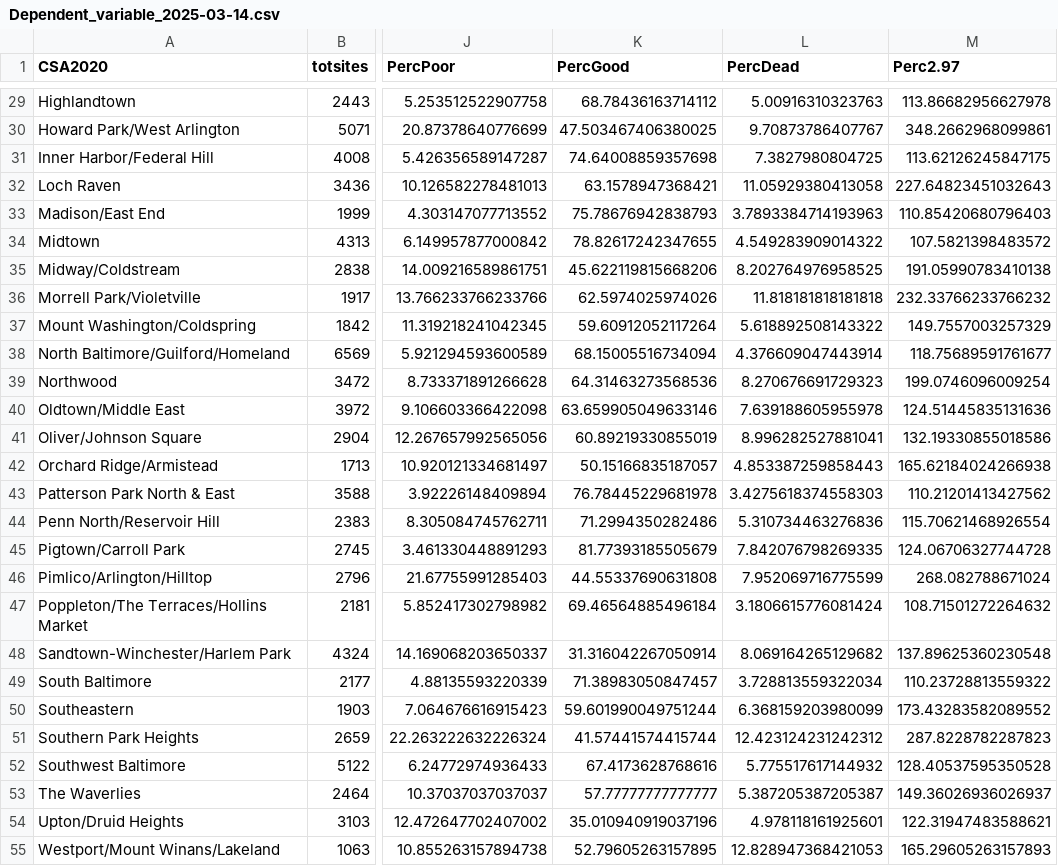
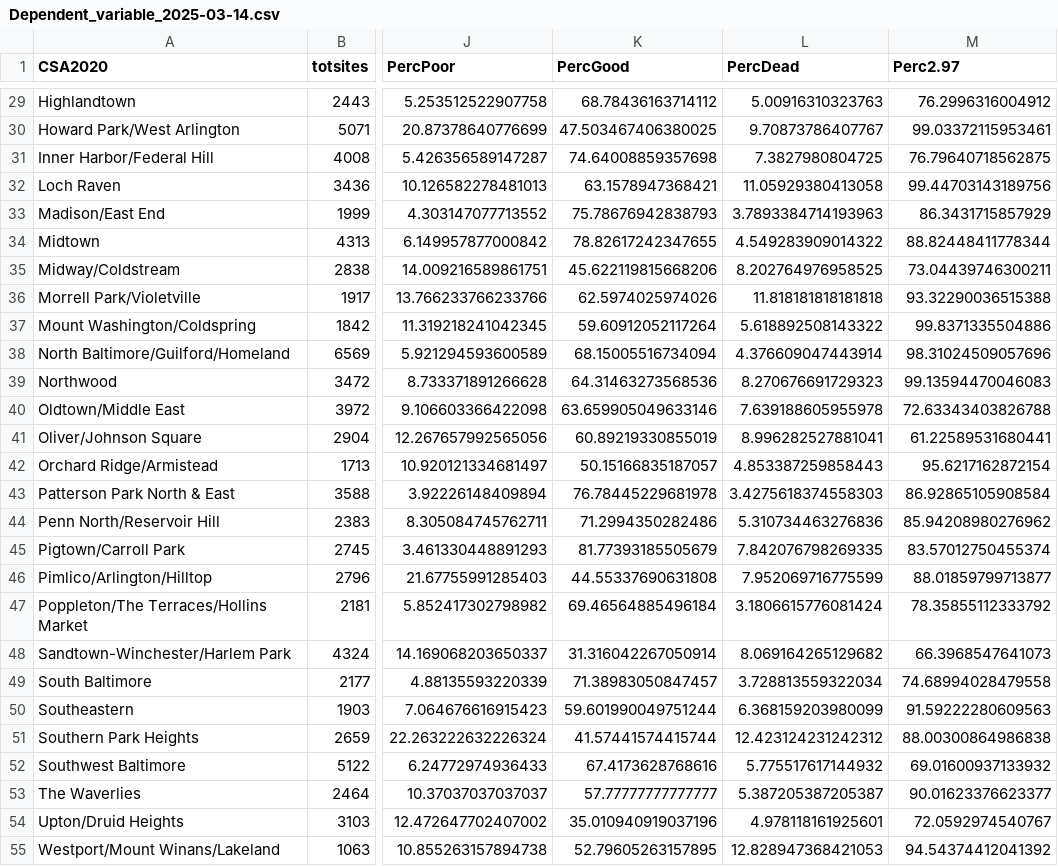
Before and after one commit to mavolio/BaltimoreStreetTreeProject, a CSV file: input_data/Dependent_variable_2025-03-14.csv, drawn as a sheet; only a part is shown, gaps mark what is left out; the diff covers the shown part only; the diff names each change by its address in the sheet, - before the commit and + after, or states it on an @@ line.

```diff
--- a/input_data/Dependent_variable_2025-03-14.csv
+++ b/input_data/Dependent_variable_2025-03-14.csv
-M29 (Perc2.97): 113.86682956627978
+M29 (Perc2.97): 76.2996316004912
-M30 (Perc2.97): 348.2662968099861
+M30 (Perc2.97): 99.03372115953461
-M31 (Perc2.97): 113.62126245847175
+M31 (Perc2.97): 76.79640718562875
-M32 (Perc2.97): 227.64823451032643
+M32 (Perc2.97): 99.44703143189756
-M33 (Perc2.97): 110.85420680796403
+M33 (Perc2.97): 86.3431715857929
-M34 (Perc2.97): 107.5821398483572
+M34 (Perc2.97): 88.82448411778344
-M35 (Perc2.97): 191.05990783410138
+M35 (Perc2.97): 73.04439746300211
-M36 (Perc2.97): 232.33766233766232
+M36 (Perc2.97): 93.32290036515388
-M37 (Perc2.97): 149.7557003257329
+M37 (Perc2.97): 99.8371335504886
-M38 (Perc2.97): 118.75689591761677
+M38 (Perc2.97): 98.31024509057696
-M39 (Perc2.97): 199.0746096009254
+M39 (Perc2.97): 99.13594470046083
-M40 (Perc2.97): 124.51445835131636
+M40 (Perc2.97): 72.63343403826788
-M41 (Perc2.97): 132.19330855018586
+M41 (Perc2.97): 61.22589531680441
-M42 (Perc2.97): 165.62184024266938
+M42 (Perc2.97): 95.6217162872154
-M43 (Perc2.97): 110.21201413427562
+M43 (Perc2.97): 86.92865105908584
-M44 (Perc2.97): 115.70621468926554
+M44 (Perc2.97): 85.94208980276962
-M45 (Perc2.97): 124.06706327744728
+M45 (Perc2.97): 83.57012750455374
-M46 (Perc2.97): 268.082788671024
+M46 (Perc2.97): 88.01859799713877
-M47 (Perc2.97): 108.71501272264632
+M47 (Perc2.97): 78.35855112333792
-M48 (Perc2.97): 137.89625360230548
+M48 (Perc2.97): 66.3968547641073
-M49 (Perc2.97): 110.23728813559322
+M49 (Perc2.97): 74.68994028479558
-M50 (Perc2.97): 173.43283582089552
+M50 (Perc2.97): 91.59222280609563
-M51 (Perc2.97): 287.8228782287823
+M51 (Perc2.97): 88.00300864986838
-M52 (Perc2.97): 128.40537595350528
+M52 (Perc2.97): 69.01600937133932
-M53 (Perc2.97): 149.36026936026937
+M53 (Perc2.97): 90.01623376623377
-M54 (Perc2.97): 122.31947483588621
+M54 (Perc2.97): 72.0592974540767
-M55 (Perc2.97): 165.29605263157893
+M55 (Perc2.97): 94.54374412041392
```
Also changed, not shown: 27 edited cells elsewhere in this file, 4 other files.
